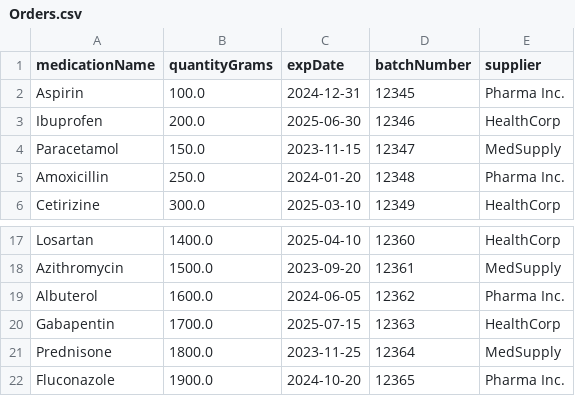
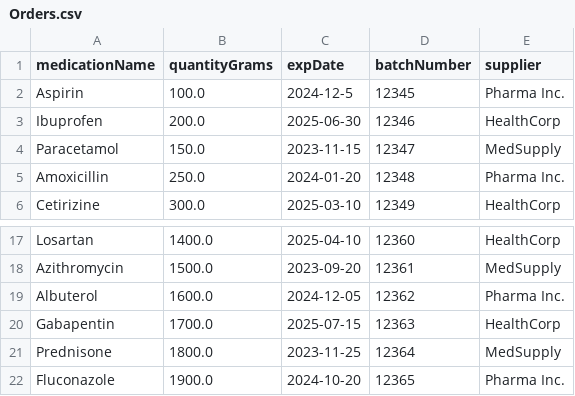
Before and after one commit to vmoran4/SFWE-401-Static-Analysis, a CSV file: CSVFiles/Orders.csv, drawn as a sheet; only a part is shown, gaps mark what is left out.

```diff
--- a/CSVFiles/Orders.csv
+++ b/CSVFiles/Orders.csv
@@ -1,3 +1,3 @@
 medicationName,quantityGrams,expDate,batchNumber,supplier
-Aspirin,100.0,2024-12-31,12345,Pharma Inc.
+Aspirin,100.0,2024-12-5,12345,Pharma Inc.
 Ibuprofen,200.0,2025-06-30,12346,HealthCorp
@@ -18,3 +18,3 @@ Losartan,1400.0,2025-04-10,12360,HealthCorp
 Azithromycin,1500.0,2023-09-20,12361,MedSupply
-Albuterol,1600.0,2024-06-05,12362,Pharma Inc.
+Albuterol,1600.0,2024-12-05,12362,Pharma Inc.
 Gabapentin,1700.0,2025-07-15,12363,HealthCorp
```
Also changed, not shown: medications/2024-12-05Medications.csv, orders/2024-12-05Orders.csv, 5 other files.
